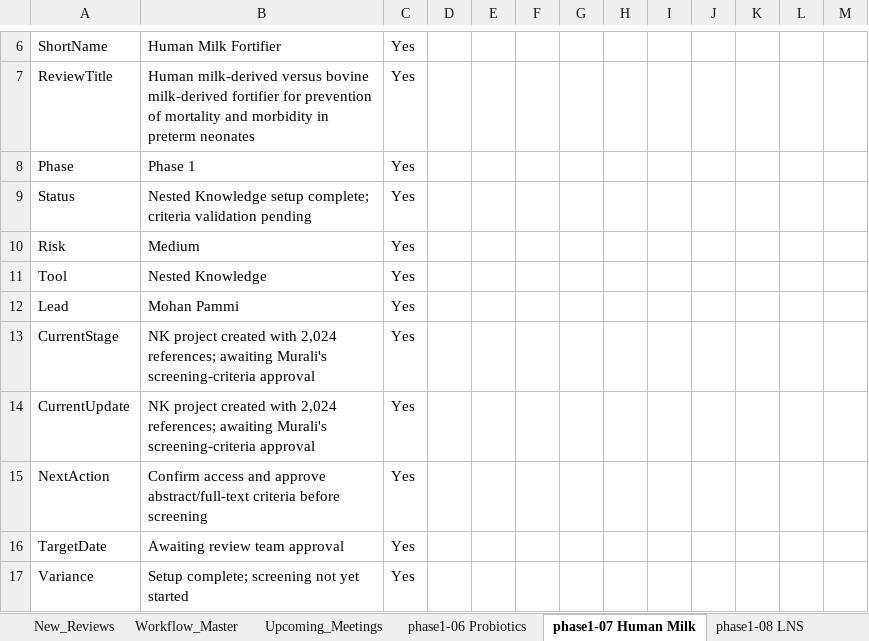
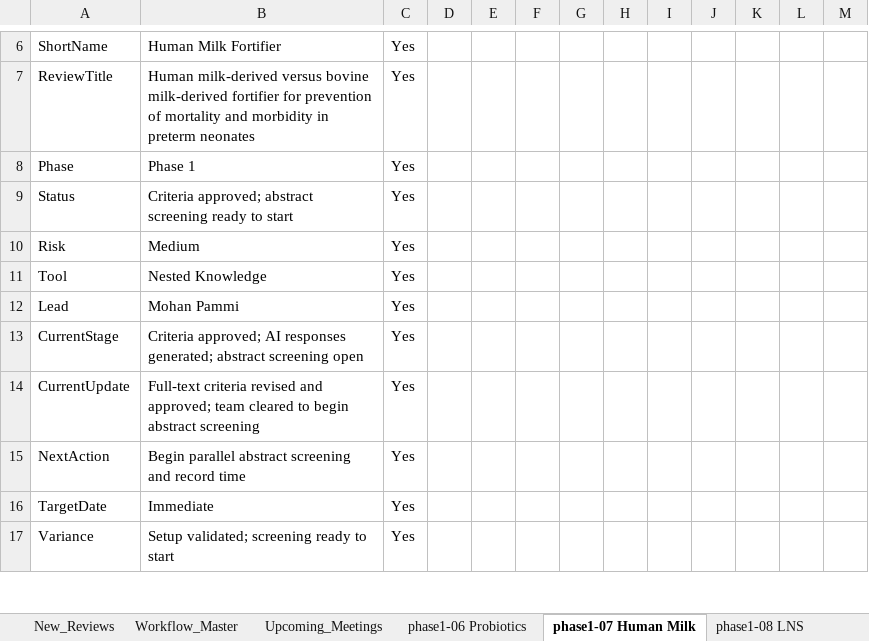
Before and after one commit to pkrishnakishore/Cochrane, an Excel workbook: AI-Platform-Study/dashboard/cochrane_dashboard_backend_template.xlsx, sheet phase1-07 Human Milk, drawn as a sheet; only a part is shown, gaps mark what is left out; values as stored, in another font and other column widths than the file's, no borders; the diff covers the shown part only; the diff names each change by its address in the sheet, - before the commit and + after, or states it on an @@ line.

```diff
--- a/AI-Platform-Study/dashboard/cochrane_dashboard_backend_template.xlsx (sheet phase1-07 Human Milk)
+++ b/AI-Platform-Study/dashboard/cochrane_dashboard_backend_template.xlsx (sheet phase1-07 Human Milk)
-B9: Nested Knowledge setup complete; criteria validation pending
+B9: Criteria approved; abstract screening ready to start
-B13: NK project created with 2,024 references; awaiting Murali's screening-criteria approval
+B13: Criteria approved; AI responses generated; abstract screening open
-B14: NK project created with 2,024 references; awaiting Murali's screening-criteria approval
+B14: Full-text criteria revised and approved; team cleared to begin abstract screening
-B15: Confirm access and approve abstract/full-text criteria before screening
+B15: Begin parallel abstract screening and record time
-B16: Awaiting review team approval
+B16: Immediate
-B17: Setup complete; screening not yet started
+B17: Setup validated; screening ready to start
```
Also changed, not shown: 16 edited cells elsewhere in this sheet, sheet Review_Index, sheet phase1-02 Psoriasis, sheet phase1-03 Fruit & Veg, sheet phase1-01 BP Targets, sheet Global_Dashboard, sheet New_Reviews, 1 more sheet, 2 other files.
